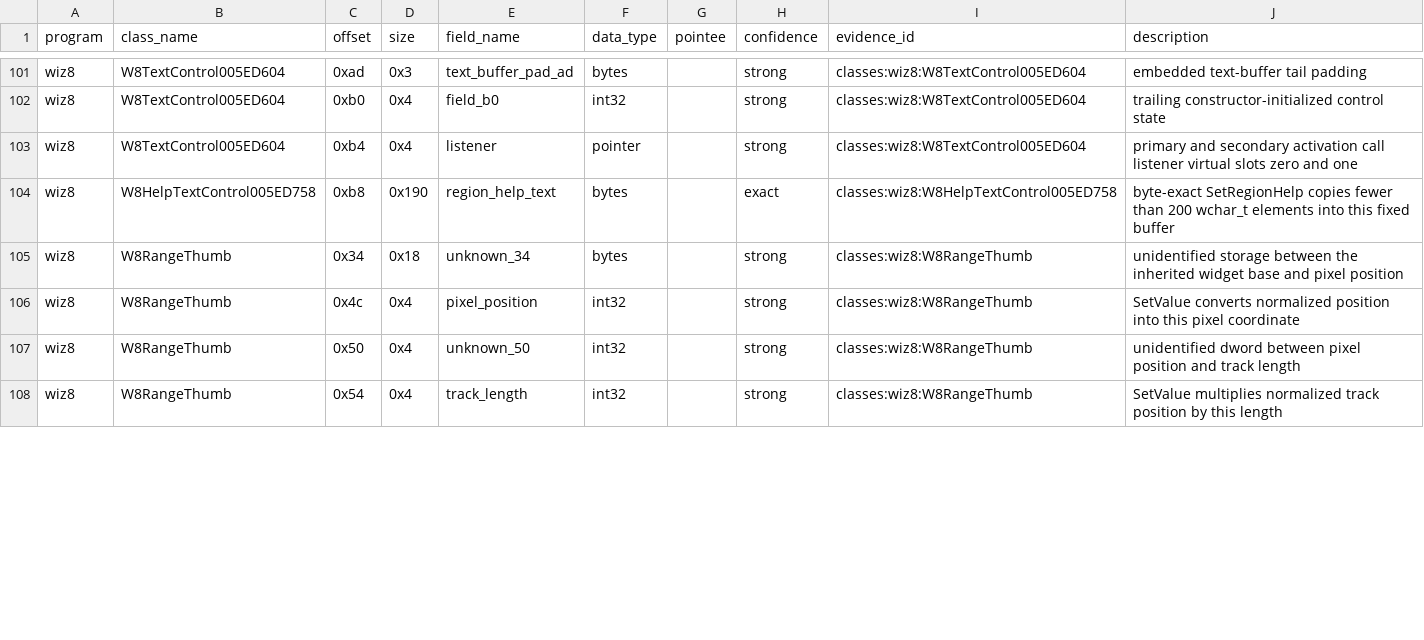
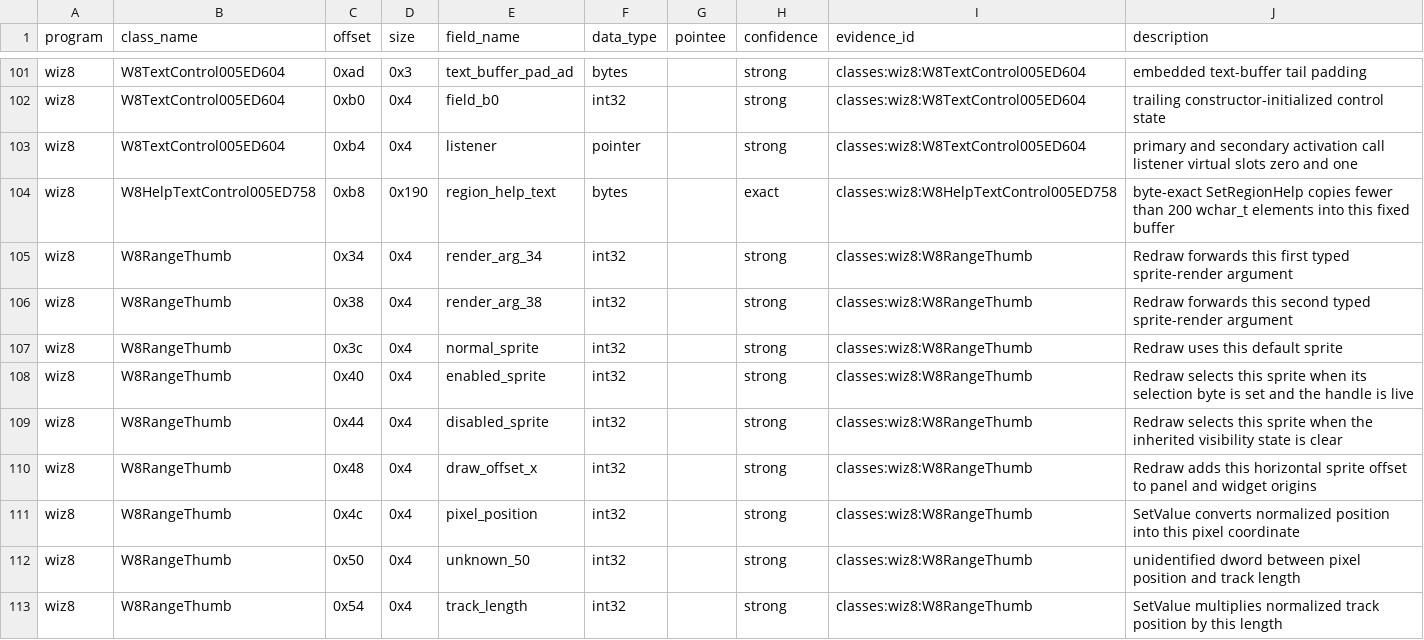
Before and after one commit to agluszak/wizardry-8-decomp, a CSV file: evidence/reviewed/wiz8/fields.csv, drawn as a sheet; only a part is shown, gaps mark what is left out; the diff covers the shown part only.

Commit message:
wiz8: port five range child methods

```diff
--- a/evidence/reviewed/wiz8/fields.csv
+++ b/evidence/reviewed/wiz8/fields.csv
@@ -104,3 +104,8 @@ wiz8,W8TextControl005ED604,0xb4,0x4,listener,pointer,,strong,classes:wiz8:W8Text
 wiz8,W8HelpTextControl005ED758,0xb8,0x190,region_help_text,bytes,,exact,classes:wiz8:W8HelpTextControl005ED758,byte-exact SetRegionHelp copies fewer than 200 wchar_t elements into this fixed buffer
-wiz8,W8RangeThumb,0x34,0x18,unknown_34,bytes,,strong,classes:wiz8:W8RangeThumb,unidentified storage between the inherited widget base and pixel position
+wiz8,W8RangeThumb,0x34,0x4,render_arg_34,int32,,strong,classes:wiz8:W8RangeThumb,Redraw forwards this first typed sprite-render argument
+wiz8,W8RangeThumb,0x38,0x4,render_arg_38,int32,,strong,classes:wiz8:W8RangeThumb,Redraw forwards this second typed sprite-render argument
+wiz8,W8RangeThumb,0x3c,0x4,normal_sprite,int32,,strong,classes:wiz8:W8RangeThumb,Redraw uses this default sprite
+wiz8,W8RangeThumb,0x40,0x4,enabled_sprite,int32,,strong,classes:wiz8:W8RangeThumb,Redraw selects this sprite when its selection byte is set and the handle is live
+wiz8,W8RangeThumb,0x44,0x4,disabled_sprite,int32,,strong,classes:wiz8:W8RangeThumb,Redraw selects this sprite when the inherited visibility state is clear
+wiz8,W8RangeThumb,0x48,0x4,draw_offset_x,int32,,strong,classes:wiz8:W8RangeThumb,Redraw adds this horizontal sprite offset to panel and widget origins
 wiz8,W8RangeThumb,0x4c,0x4,pixel_position,int32,,strong,classes:wiz8:W8RangeThumb,SetValue converts normalized position into this pixel coordinate
```
Also changed, not shown: 6 added rows and 3 edited cells elsewhere in this file, config/reccmp/wiz8-gameplay-boundaries.csv, evidence/reviewed/wiz8/classes.csv, 3 other files.
